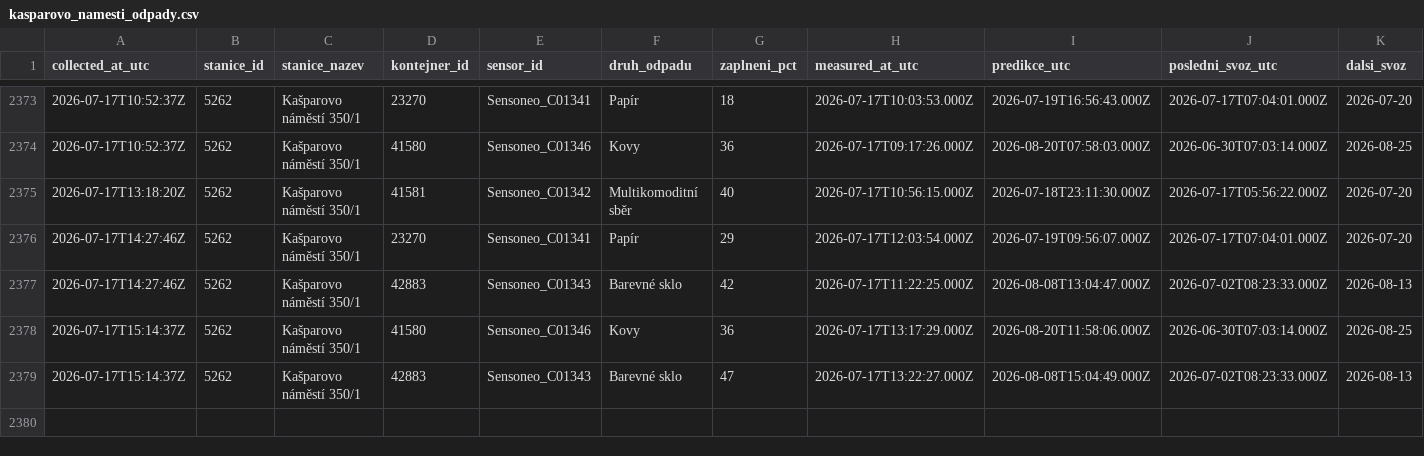
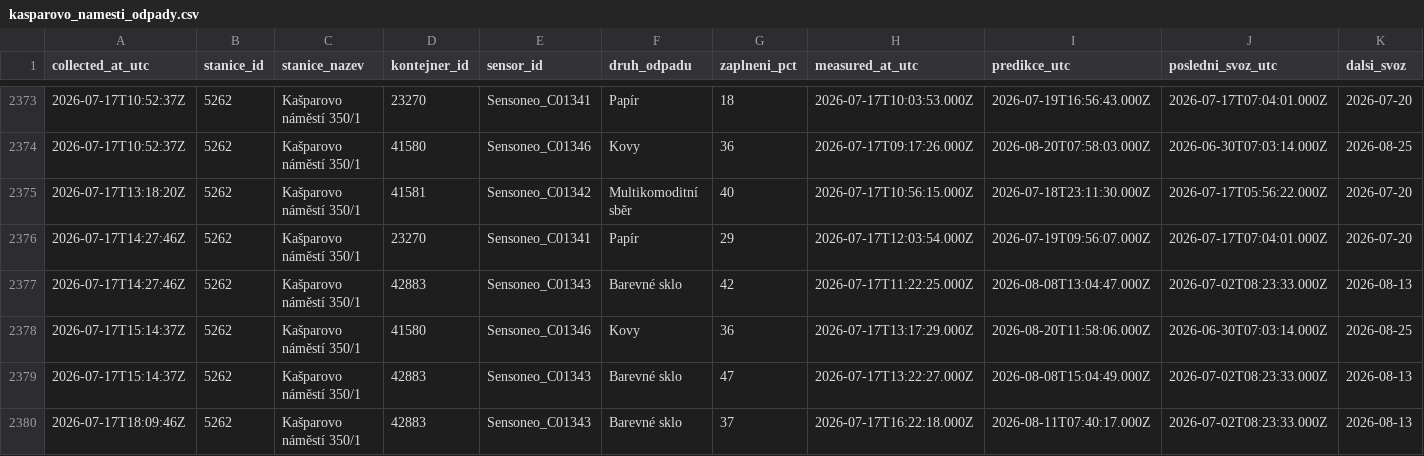
Before and after one commit to sim-mar/golemio_monitoring, a CSV file: kasparovo_namesti_odpady.csv, drawn as a sheet; only a part is shown, gaps mark what is left out.

```diff
--- a/kasparovo_namesti_odpady.csv
+++ b/kasparovo_namesti_odpady.csv
@@ -2379 +2379,2 @@ collected_at_utc,stanice_id,stanice_nazev,kontejner_id,sensor_id,druh_odpadu,zap
 2026-07-17T15:14:37Z,5262,Kašparovo náměstí 350/1,42883,Sensoneo_C01343,Barevné sklo,47,2026-07-17T13:22:27.000Z,2026-08-08T15:04:49.000Z,2026-07-02T08:23:33.000Z,2026-08-13
+2026-07-17T18:09:46Z,5262,Kašparovo náměstí 350/1,42883,Sensoneo_C01343,Barevné sklo,37,2026-07-17T16:22:18.000Z,2026-08-11T07:40:17.000Z,2026-07-02T08:23:33.000Z,2026-08-13
```
Also changed, not shown: 1 other file.
